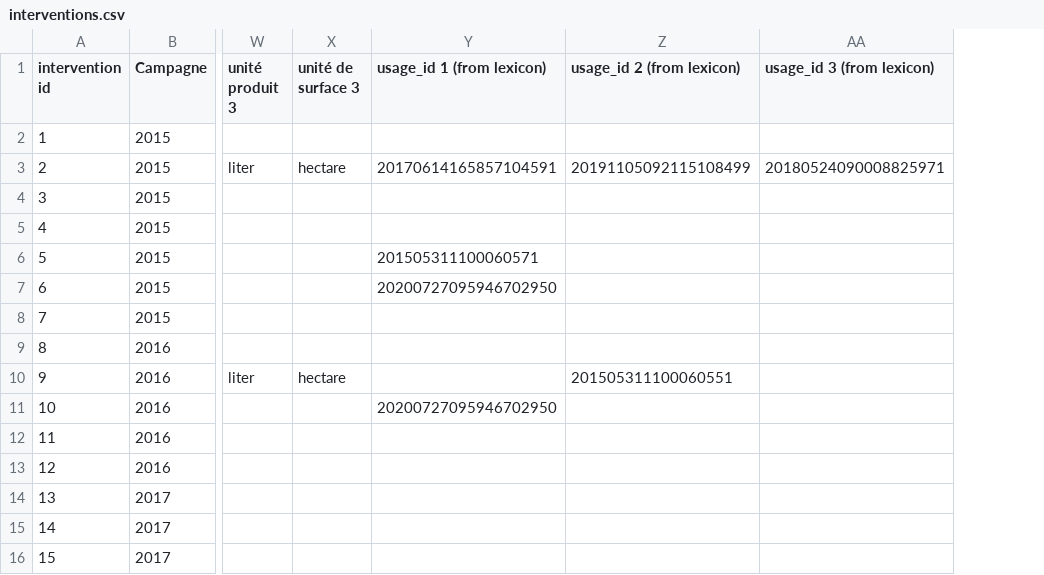
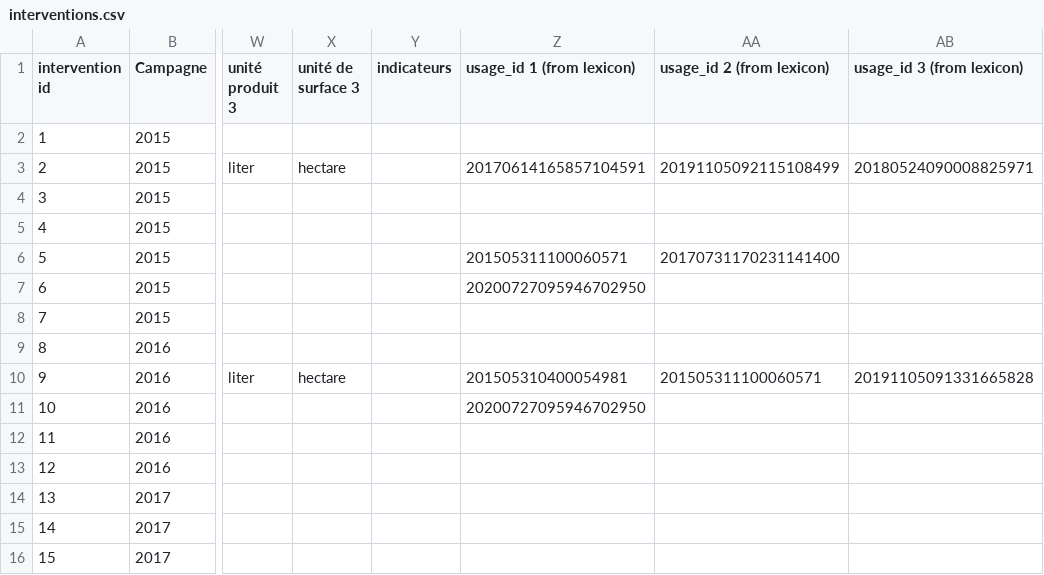
Before and after one commit to ekylibre/first_run-demo, a CSV file: alamano/interventions.csv, drawn as a sheet; only a part is shown, gaps mark what is left out; addresses are those after the commit; the diff names each change by its address in the sheet, - before the commit and + after, or states it on an @@ line.

Commit message:
Add usage_id for intervention inputs.

```diff
--- a/alamano/interventions.csv
+++ b/alamano/interventions.csv
+column Y (indicateurs), empty
-AA6 (usage_id 2 (from lexicon)): (empty)
+AA6 (usage_id 2 (from lexicon)): 20170731170231141400
-Z10 (usage_id 1 (from lexicon)): (empty)
+Z10 (usage_id 1 (from lexicon)): 201505310400054981
-AA10 (usage_id 2 (from lexicon)): 201505311100060551
+AA10 (usage_id 2 (from lexicon)): 201505311100060571
-AB10 (usage_id 3 (from lexicon)): (empty)
+AB10 (usage_id 3 (from lexicon)): 20191105091331665828
```
